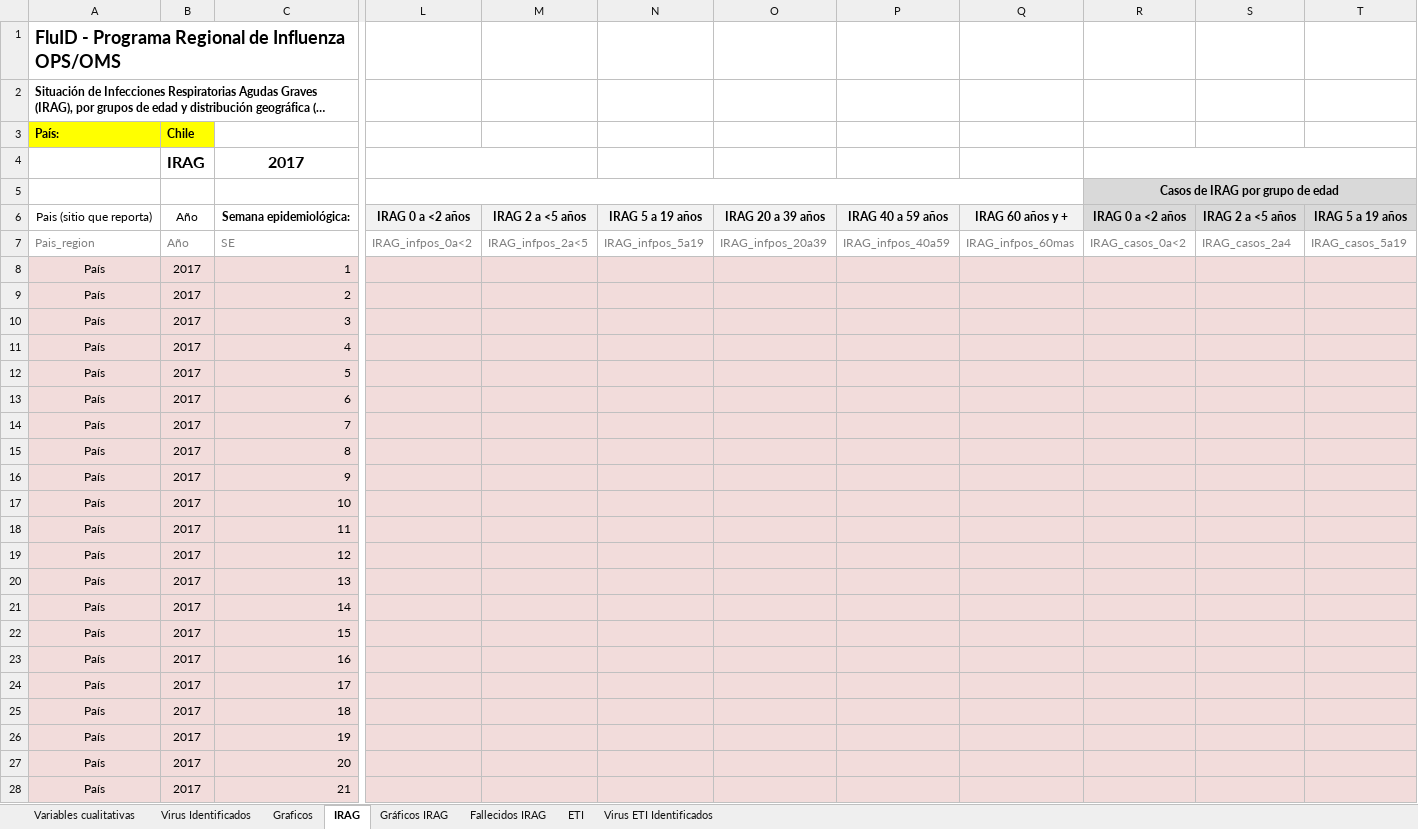
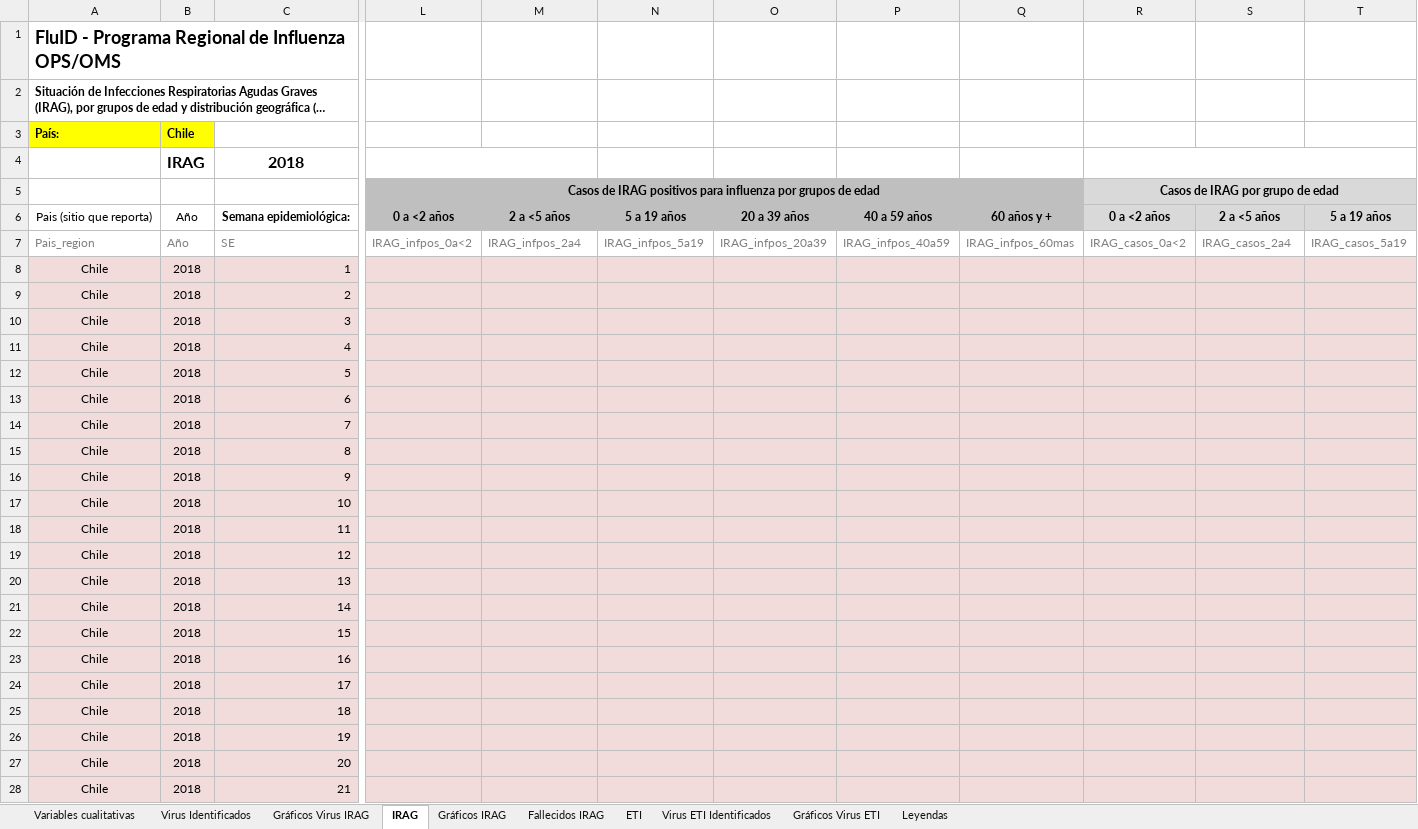
Before and after one commit to aguilarcar2/PAHOFLU_INT, an Excel workbook: Template/FluID/FluID_7.xlsx, sheet IRAG, drawn as a sheet; only a part is shown, gaps mark what is left out; long unchanged cells end in …; values as stored, in another font and other column widths than the file's, no borders; the diff covers the shown part only; the diff names each change by its address in the sheet, - before the commit and + after, or states it on an @@ line.

Commit message:
- Modificacion agregar FLUID en el módulo de reportes - Corregir lo del ingreso de la información de las muestras, en el flujo cuando hay dos muestras no pueda pasar al próximo establecimiento - Corregir los templates de FLUID y el reporte de Virus según los comentarios enviados por Ángel.

```diff
--- a/Template/FluID/FluID_7.xlsx (sheet IRAG)
+++ b/Template/FluID/FluID_7.xlsx (sheet IRAG)
-sheet tab: Graficos
+sheet tab: Gráficos Virus IRAG
+sheet tab: Gráficos Virus ETI
@@ sheet tab unhidden: Leyendas @@
-C4: 2017
+C4: 2018
-L5: (empty)
+L5: Casos de IRAG positivos para influenza por grupos de edad
-L5:Q5 fill: none
+L5:Q5 fill: #BFBFBF
-L6: IRAG 0 a <2 años
+L6: 0 a <2 años
-L6:Q6 fill: #F2F2F2
+L6:Q6 fill: #BFBFBF
-M6: IRAG 2 a <5 años
+M6: 2 a <5 años
-N6: IRAG 5 a 19 años
+N6: 5 a 19 años
-O6: IRAG 20 a 39 años
+O6: 20 a 39 años
-P6: IRAG 40 a 59 años
+P6: 40 a 59 años
-Q6: IRAG 60 años y +
+Q6: 60 años y +
-R6: IRAG 0 a <2 años
+R6: 0 a <2 años
-S6: IRAG 2 a <5 años
+S6: 2 a <5 años
-T6: IRAG 5 a 19 años
+T6: 5 a 19 años
-M7: IRAG_infpos_2a<5
+M7: IRAG_infpos_2a4
-A8:A28 (País:): País
+A8:A28 (País:): Chile
-B8:B28 (Chile): 2017
+B8:B28 (Chile): 2018
```
Also changed, not shown: 65 edited cells and cell formats elsewhere in this sheet, sheet ETI, sheet Fallecidos IRAG, sheet Variables cualitativas, sheet Virus Identificados, sheet Virus ETI Identificados, sheet Gráficos IRAG, formulas that keep their value, charts or pictures, Template/Export/Sari_R4_17.xlsx, Template/Export/Sari_R4_3.xlsx, 10 other files.
